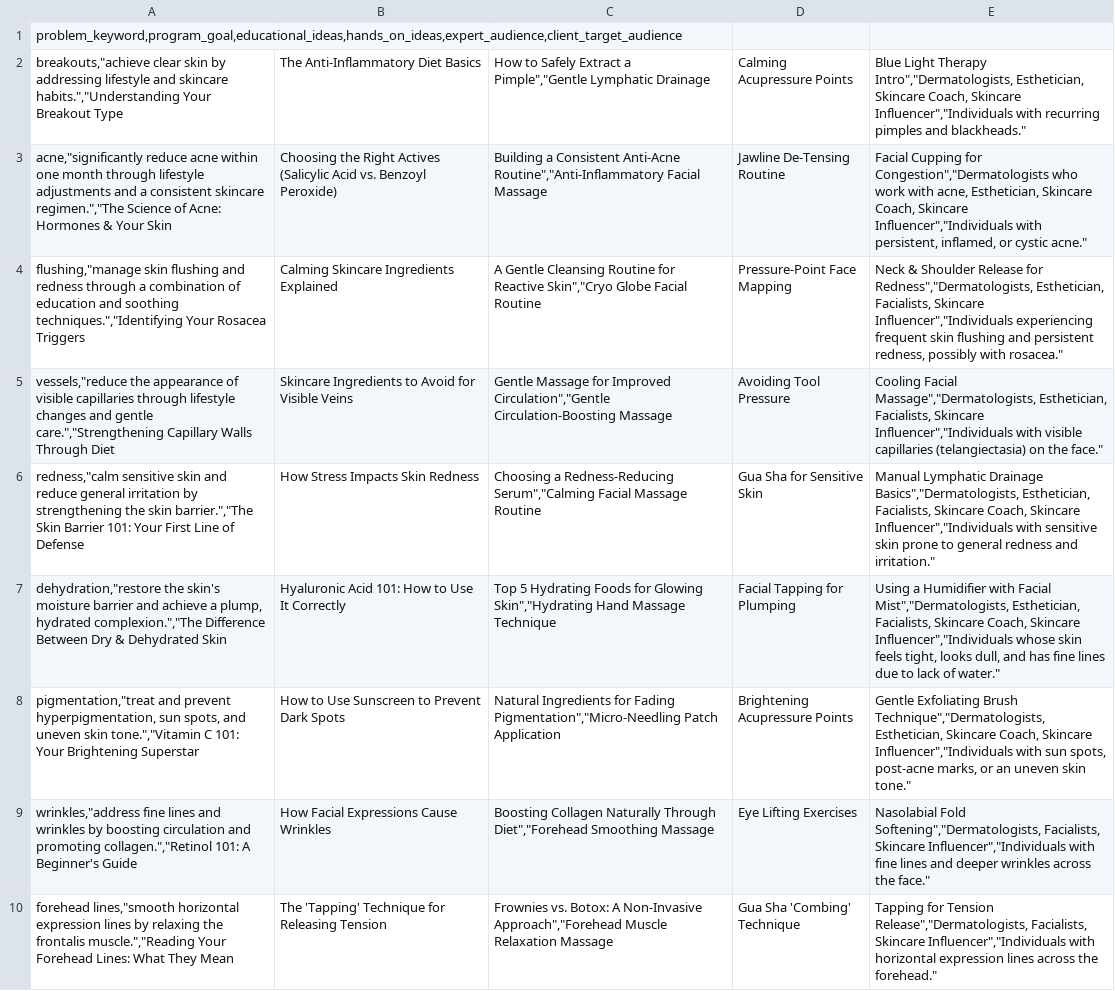
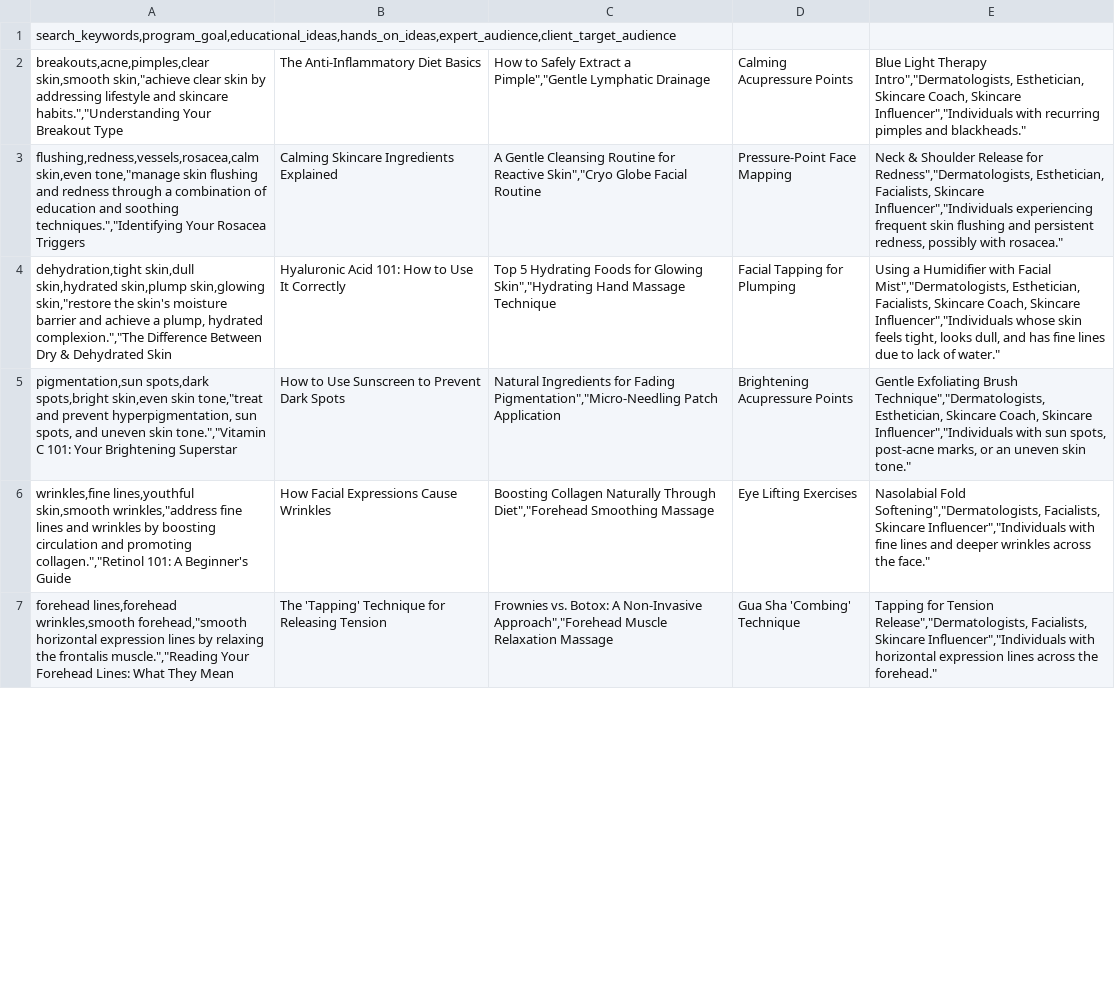
Before and after one commit to beautyboostr/expert-bot, a CSV file: problem_recommendations_final.csv, drawn as a sheet; only a part is shown; removed rows and columns are numbered as before the commit, all else as after; the diff covers the shown part only; the diff names each change by its address in the sheet, - before the commit and + after, or states it on an @@ line.

Commit message:
Update problem_recommendations_final.csv

```diff
--- a/problem_recommendations_final.csv
+++ b/problem_recommendations_final.csv
-A1: problem_keyword,program_goal,educational_ideas,hands_on_ideas,expert_audience,client_target_audience
+A1: search_keywords,program_goal,educational_ideas,hands_on_ideas,expert_audience,client_target_audience
-A2: breakouts,"achieve clear skin…
+A2: breakouts,acne,pimples,clear skin,smooth skin,"achieve clear skin…
-row 3: acne,"significantly reduce acne within one month through lifestyle adjustments and a consistent skincare regimen.","The Science of Acne: Hormones & Your Skin | Choosing the Right Actives (Salicylic Acid vs. Benzoyl Peroxide) | Building a Consistent Anti-Acne Routine","Anti-Inflammatory Facial Massage | Jawline De-Tensing Routine | Facial Cupping for Congestion","Dermatologists who work with acne, Esthetician, Skincare Coach, Skincare Influencer","Individuals with persistent, inflamed, or cystic acne."
-A3: flushing,"manage skin flushing…
+A3: flushing,redness,vessels,rosacea,calm skin,even tone,"manage skin flushing…
-row 5: vessels,"reduce the appearance of visible capillaries through lifestyle changes and gentle care.","Strengthening Capillary Walls Through Diet | Skincare Ingredients to Avoid for Visible Veins | Gentle Massage for Improved Circulation","Gentle Circulation-Boosting Massage | Avoiding Tool Pressure | Cooling Facial Massage","Dermatologists, Esthetician, Facialists, Skincare Influencer","Individuals with visible capillaries (telangiectasia) on the face."
-row 6: redness,"calm sensitive skin and reduce general irritation by strengthening the skin barrier.","The Skin Barrier 101: Your First Line of Defense | How Stress Impacts Skin Redness | Choosing a Redness-Reducing Serum","Calming Facial Massage Routine | Gua Sha for Sensitive Skin | Manual Lymphatic Drainage Basics","Dermatologists, Esthetician, Facialists, Skincare Coach, Skincare Influencer","Individuals with sensitive skin prone to general redness and irritation."
-A4: dehydration,"restore the skin's…
+A4: dehydration,tight skin,dull skin,hydrated skin,plump skin,glowing skin,"restore the skin's…
-A5: pigmentation,"treat and prevent…
+A5: pigmentation,sun spots,dark spots,bright skin,even skin tone,"treat and prevent…
-A6: wrinkles,"address fine…
+A6: wrinkles,fine lines,youthful skin,smooth wrinkles,"address fine…
-A7: forehead lines,"smooth horizontal expression…
+A7: forehead lines,forehead wrinkles,smooth forehead,"smooth horizontal expression…
```
Also changed, not shown: 9 edited cells elsewhere in this file.
